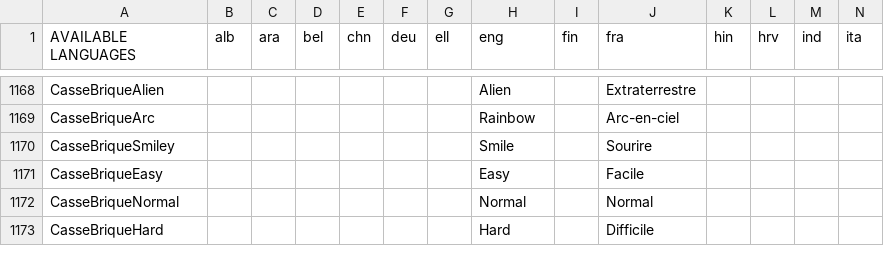
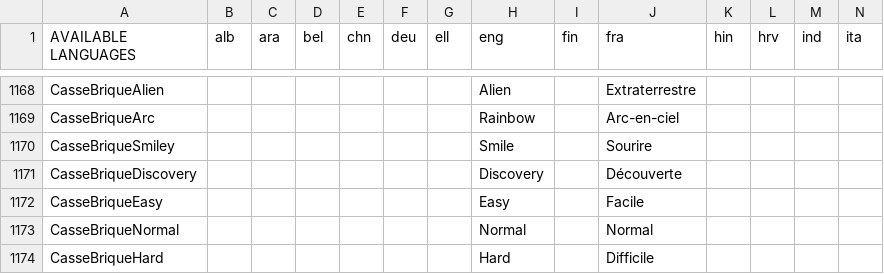
Before and after one commit to GazePlay/GazePlay, a CSV file: gazeplay-core/src/main/resources/data/multilinguism/multilinguism.csv, drawn as a sheet; only a part is shown, gaps mark what is left out; rows hold the shown columns only; the diff names each change by its address in the sheet, - before the commit and + after, or states it on an @@ line.

```diff
--- a/gazeplay-core/src/main/resources/data/multilinguism/multilinguism.csv
+++ b/gazeplay-core/src/main/resources/data/multilinguism/multilinguism.csv
+row 1171: CasseBriqueDiscovery |  |  |  |  |  |  | Discovery |  | Découverte
```
Also changed, not shown: 7 other files.
